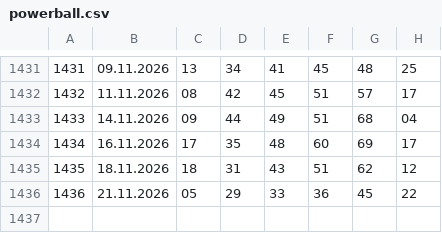
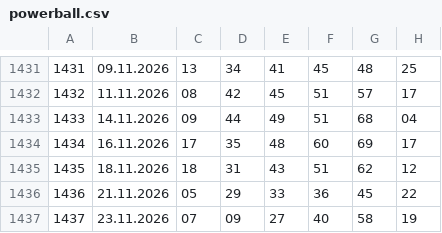
Before and after one commit to kazekzak/gryliczbowe, a CSV file: powerball.csv, drawn as a sheet; only a part is shown, gaps mark what is left out; the diff names each change by its address in the sheet, - before the commit and + after, or states it on an @@ line.

```diff
--- a/powerball.csv
+++ b/powerball.csv
+row 1437: 1437 | 23.11.2026 | 07 | 09 | 27 | 40 | 58 | 19
```
